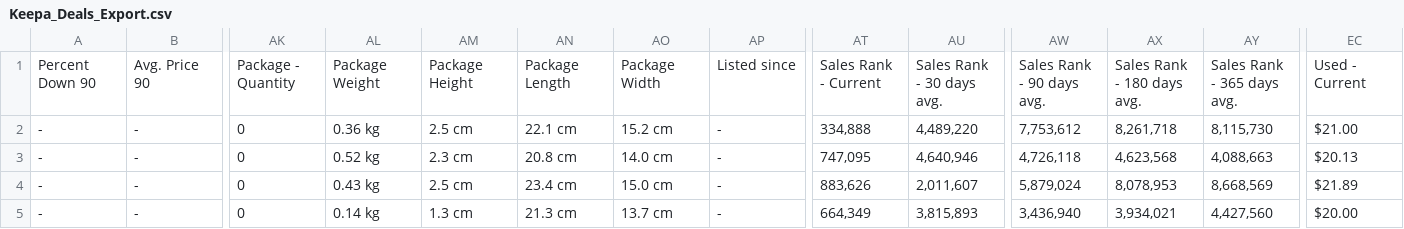
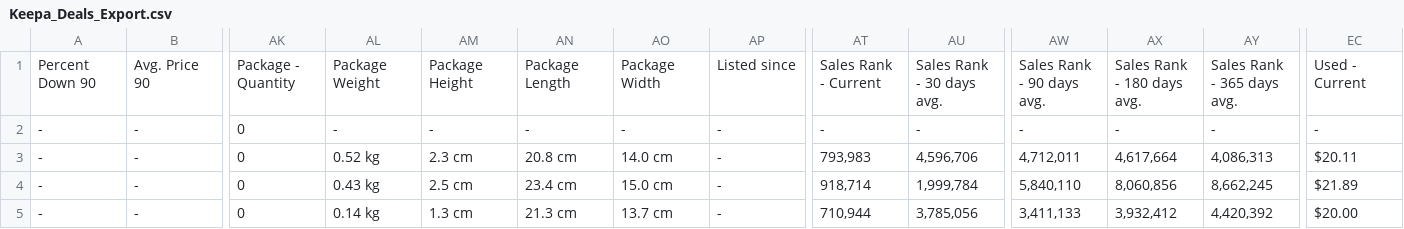
Before and after one commit to timemery/keepa-deals, a CSV file: Keepa_Deals_Export.csv, drawn as a sheet; only a part is shown, gaps mark what is left out; the diff covers the shown part only; the diff names each change by its address in the sheet, - before the commit and + after, or states it on an @@ line.

```diff
--- a/Keepa_Deals_Export.csv
+++ b/Keepa_Deals_Export.csv
-AL2: 0.36 kg
+AL2: -
-AM2: 2.5 cm
+AM2: -
-AN2: 22.1 cm
+AN2: -
-AO2: 15.2 cm
+AO2: -
-AT2: 334,888
+AT2: -
-AU2: 4,489,220
+AU2: -
-AW2: 7,753,612
+AW2: -
-AX2: 8,261,718
+AX2: -
-AY2: 8,115,730
+AY2: -
-EC2: $21.00
+EC2: -
-AT3: 747,095
+AT3: 793,983
-AU3: 4,640,946
+AU3: 4,596,706
-AW3: 4,726,118
+AW3: 4,712,011
-AX3: 4,623,568
+AX3: 4,617,664
-AY3: 4,088,663
+AY3: 4,086,313
-EC3: $20.13
+EC3: $20.11
-AT4: 883,626
+AT4: 918,714
-AU4: 2,011,607
+AU4: 1,999,784
-AW4: 5,879,024
+AW4: 5,840,110
-AX4: 8,078,953
+AX4: 8,060,856
-AY4: 8,668,569
+AY4: 8,662,245
-AT5: 664,349
+AT5: 710,944
-AU5: 3,815,893
+AU5: 3,785,056
-AW5: 3,436,940
+AW5: 3,411,133
-AX5: 3,934,021
+AX5: 3,932,412
-AY5: 4,427,560
+AY5: 4,420,392
```
Also changed, not shown: 19 edited cells elsewhere in this file, 5 other files.
